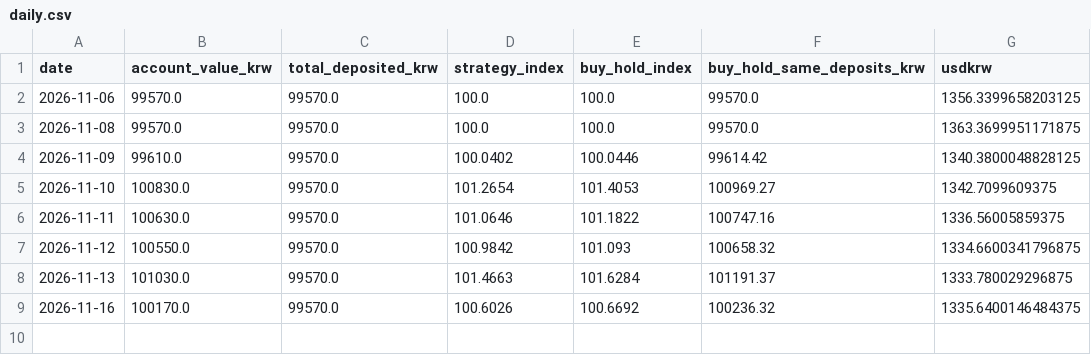
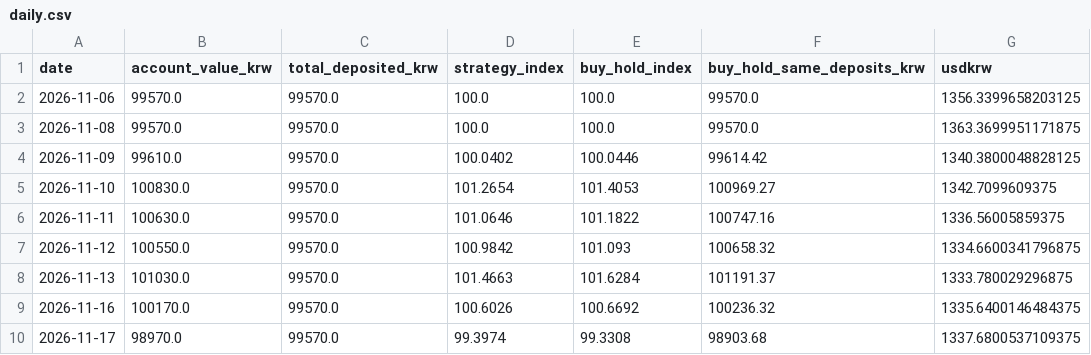
Before and after one commit to chomuscleguy/chomuscleguy, a CSV file: challenge/daily.csv, drawn as a sheet; the diff names each change by its address in the sheet, - before the commit and + after, or states it on an @@ line.

Commit message:
KRW 100k challenge 2026-11-17: 98,970 KRW

```diff
--- a/challenge/daily.csv
+++ b/challenge/daily.csv
+row 10: 2026-11-17 | 98970.0 | 99570.0 | 99.3974 | 99.3308 | 98903.68 | 1337.6800537109375
```
Also changed, not shown: 4 other files.
